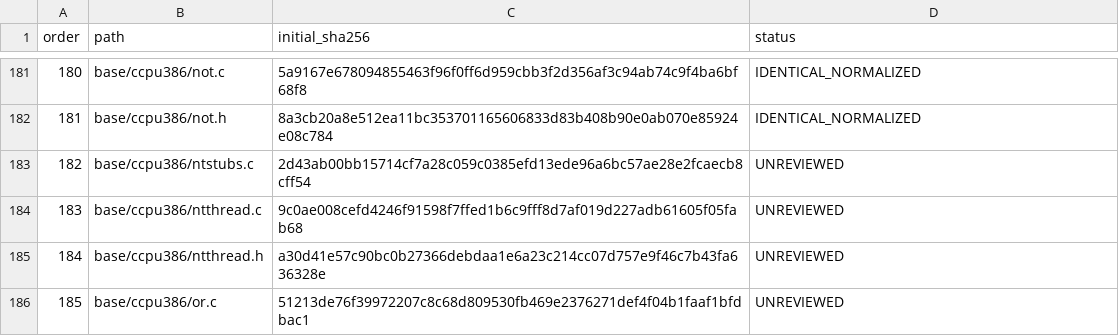
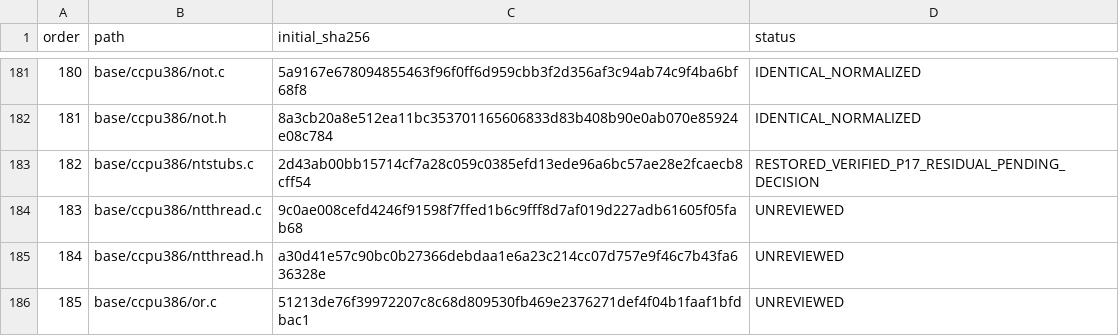
Before and after one commit to cshaxu/softpc, a TSV file: docs/etc/evidence/softpc/m9-t100-files.tsv, drawn as a sheet; only a part is shown, gaps mark what is left out.

Commit message:
M9 T100 S1 P17: restore original ntstubs includes

```diff
--- a/docs/etc/evidence/softpc/m9-t100-files.tsv
+++ b/docs/etc/evidence/softpc/m9-t100-files.tsv
@@ -182,3 +182,3 @@ order	path	initial_sha256	status
 181	base/ccpu386/not.h	8a3cb20a8e512ea11bc353701165606833d83b408b90e0ab070e85924e08c784	IDENTICAL_NORMALIZED
-182	base/ccpu386/ntstubs.c	2d43ab00bb15714cf7a28c059c0385efd13ede96a6bc57ae28e2fcaecb8cff54	UNREVIEWED
+182	base/ccpu386/ntstubs.c	2d43ab00bb15714cf7a28c059c0385efd13ede96a6bc57ae28e2fcaecb8cff54	RESTORED_VERIFIED_P17_RESIDUAL_PENDING_DECISION
 183	base/ccpu386/ntthread.c	9c0ae008cefd4246f91598f7ffed1b6c9fff8d7af019d227adb61605f05fab68	UNREVIEWED
```
Also changed, not shown: docs/etc/evidence/softpc/xp-sp1-current-manifest.tsv, 5 other files.
